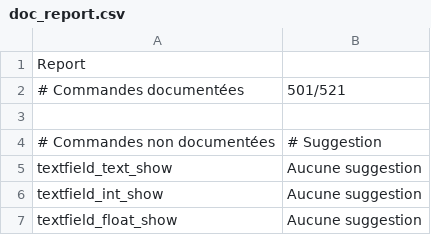
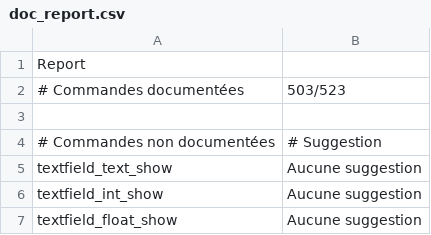
Before and after one commit to RMEx/RME, a CSV file: doc_report.csv, drawn as a sheet; only a part is shown.

```diff
--- a/doc_report.csv
+++ b/doc_report.csv
@@ -1,3 +1,3 @@
 Report,
-# Commandes documentées,501/521
+# Commandes documentées,503/523
 ,
```
Also changed, not shown: ee4_report.tsv, 10 other files.
